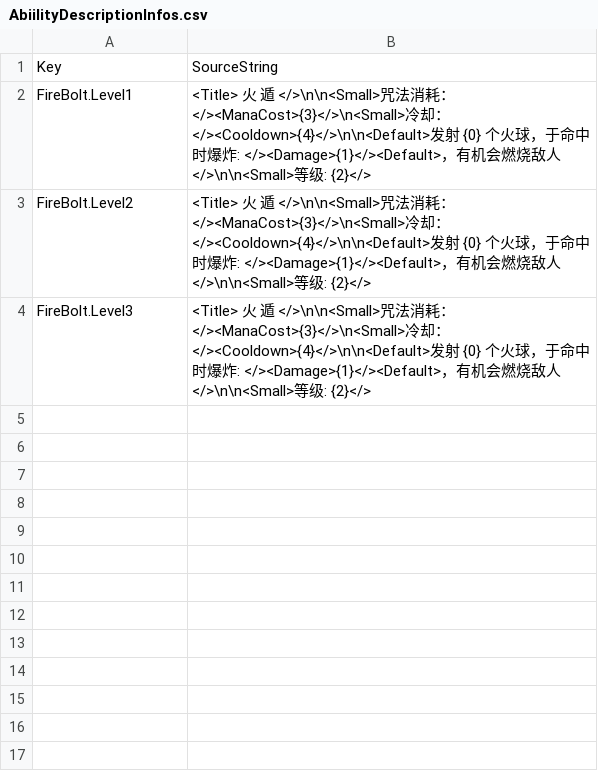
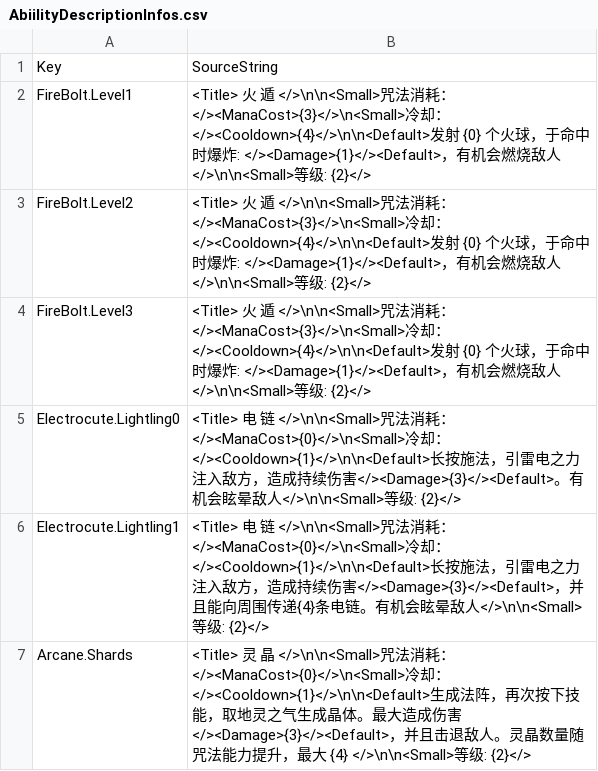
Before and after one commit to wei858910/GASAura, a CSV file: Data/AbiilityDescriptionInfos.csv, drawn as a sheet; the diff names each change by its address in the sheet, - before the commit and + after, or states it on an @@ line.

```diff
--- a/Data/AbiilityDescriptionInfos.csv
+++ b/Data/AbiilityDescriptionInfos.csv
+row 5: Electrocute.Lightling0 | <Title> 电 链 </>\n\n<Small>咒法消耗：</><ManaCost>{0}</>\n<Small>冷却：</><Cooldown>{1}</>\n\n<Default>长按施法，引雷电之力注入敌方，造成持续伤害</><Damage>{3}</><Default>。有机会眩晕敌人</>\n\n<Small>等级: {2}</>
+row 6: Electrocute.Lightling1 | <Title> 电 链 </>\n\n<Small>咒法消耗：</><ManaCost>{0}</>\n<Small>冷却：</><Cooldown>{1}</>\n\n<Default>长按施法，引雷电之力注入敌方，造成持续伤害</><Damage>{3}</><Default>，并且能向周围传递{4}条电链。有机会眩晕敌人</>\n\n<Small>等级: {2}</>
+row 7: Arcane.Shards | <Title> 灵 晶 </>\n\n<Small>咒法消耗：</><ManaCost>{0}</>\n<Small>冷却：</><Cooldown>{1}</>\n\n<Default>生成法阵，再次按下技能，取地灵之气生成晶体。最大造成伤害</><Damage>{3}</><Default>，并且击退敌人。灵晶数量随咒法能力提升，最大 {4} </>\n\n<Small>等级: {2}</>
```
Also changed, not shown: 16 other files.
